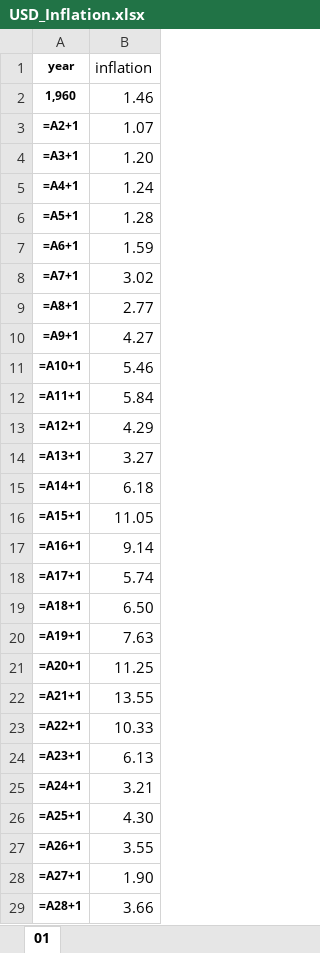
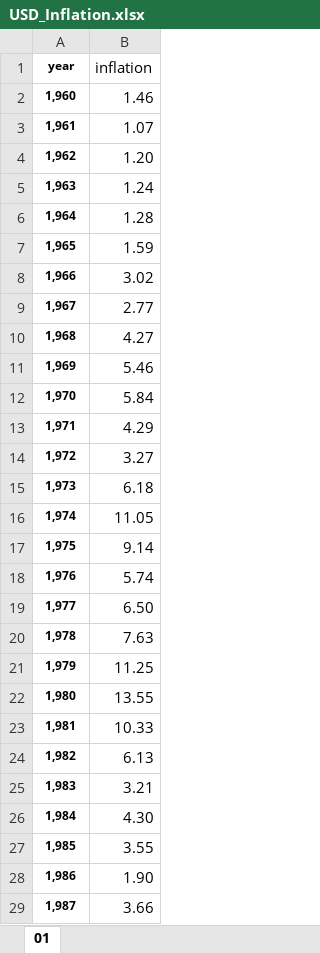
Before and after one commit to SvetlanaMarchenko/value_of_money-, an Excel workbook: src/USD_Inflation.xlsx, sheet 01, drawn as a sheet; only a part is shown; values as stored, in another font and other column widths than the file's, no borders; formulas without a stored value are shown as written; the diff covers the shown part only; the diff names each change by its address in the sheet, - before the commit and + after, or states it on an @@ line.

```diff
--- a/src/USD_Inflation.xlsx (sheet 01)
+++ b/src/USD_Inflation.xlsx (sheet 01)
-A3 (year): =A2+1
+A3 (year): 1,961
-A4 (year): =A3+1
+A4 (year): 1,962
-A5 (year): =A4+1
+A5 (year): 1,963
-A6 (year): =A5+1
+A6 (year): 1,964
-A7 (year): =A6+1
+A7 (year): 1,965
-A8 (year): =A7+1
+A8 (year): 1,966
-A9 (year): =A8+1
+A9 (year): 1,967
-A10 (year): =A9+1
+A10 (year): 1,968
-A11 (year): =A10+1
+A11 (year): 1,969
-A12 (year): =A11+1
+A12 (year): 1,970
-A13 (year): =A12+1
+A13 (year): 1,971
-A14 (year): =A13+1
+A14 (year): 1,972
-A15 (year): =A14+1
+A15 (year): 1,973
-A16 (year): =A15+1
+A16 (year): 1,974
-A17 (year): =A16+1
+A17 (year): 1,975
-A18 (year): =A17+1
+A18 (year): 1,976
-A19 (year): =A18+1
+A19 (year): 1,977
-A20 (year): =A19+1
+A20 (year): 1,978
-A21 (year): =A20+1
+A21 (year): 1,979
-A22 (year): =A21+1
+A22 (year): 1,980
-A23 (year): =A22+1
+A23 (year): 1,981
-A24 (year): =A23+1
+A24 (year): 1,982
-A25 (year): =A24+1
+A25 (year): 1,983
-A26 (year): =A25+1
+A26 (year): 1,984
-A27 (year): =A26+1
+A27 (year): 1,985
-A28 (year): =A27+1
+A28 (year): 1,986
-A29 (year): =A28+1
+A29 (year): 1,987
```
Also changed, not shown: 35 edited cells elsewhere in this sheet, 3 other files.
